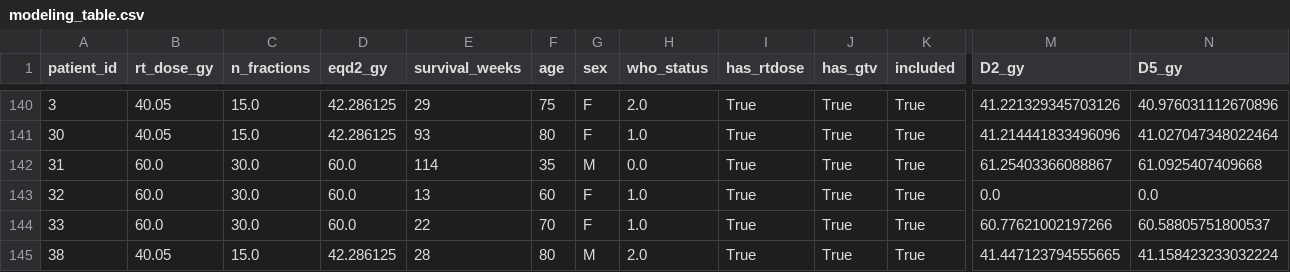
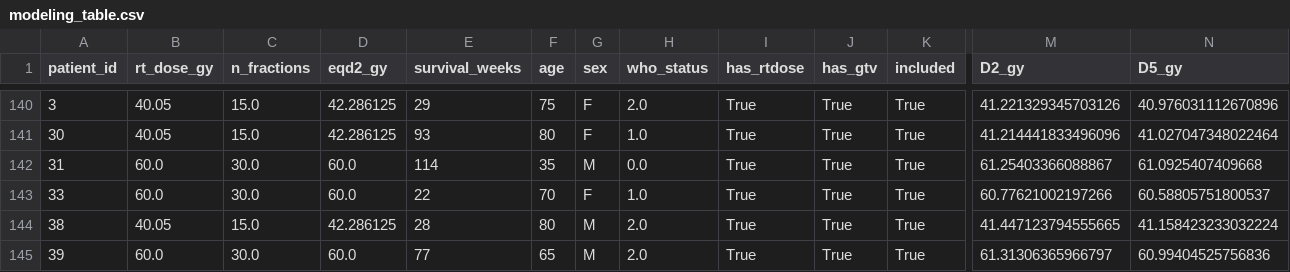
Before and after one commit to DmitriiZakharenko/tcp-modeling-gbm, a CSV file: data/processed/modeling_table.csv, drawn as a sheet; only a part is shown, gaps mark what is left out; the shorter side is filled out with more unchanged rows; rows hold the shown columns only; the diff names each change by its address in the sheet, - before the commit and + after, or states it on an @@ line.

Commit message:
Exclude patient 32 after DVH QC and rebuild modeling table to 190 patients.
RTDOSE contains zero dose in GTV (max ~1.5 Gy vs 60 Gy prescription); apply automated Dmean threshold in export pipeline.

```diff
--- a/data/processed/modeling_table.csv
+++ b/data/processed/modeling_table.csv
-row 143: 32 | 60.0 | 30.0 | 60.0 | 13 | 60 | F | 1.0 | True | True | True | 0.0 | 0.0
```
Also changed, not shown: data/processed/cohort.csv, 3 other files.
